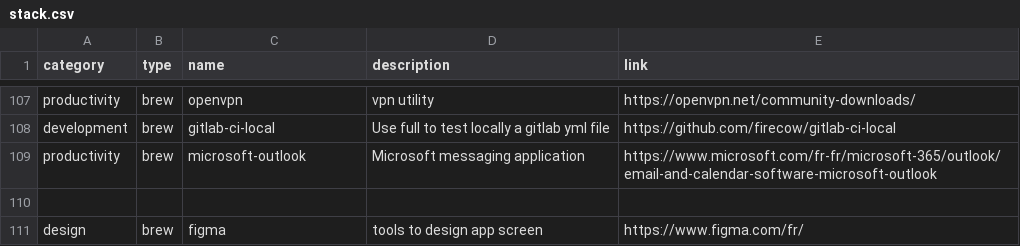
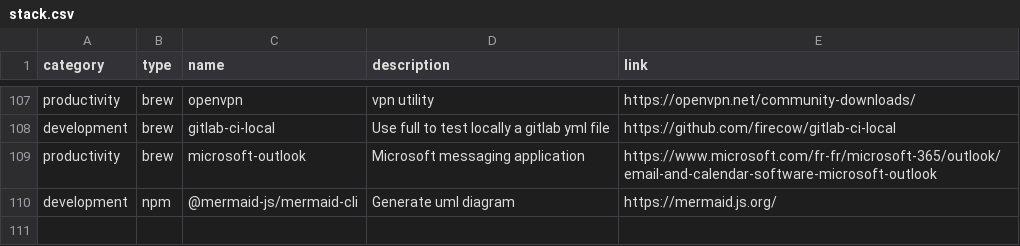
Before and after one commit to ghostwan/workspace-setup, a CSV file: stack.csv, drawn as a sheet; only a part is shown, gaps mark what is left out; removed rows and columns are numbered as before the commit, all else as after; the diff names each change by its address in the sheet, - before the commit and + after, or states it on an @@ line.

Commit message:
Add @mermaid-js/mermaid-cli: Generate uml diagram

```diff
--- a/stack.csv
+++ b/stack.csv
-row 110: (empty)
+row 110: development | npm | @mermaid-js/mermaid-cli | Generate uml diagram | https://mermaid.js.org/
-row 111: design | brew | figma | tools to design app screen | https://www.figma.com/fr/
```
